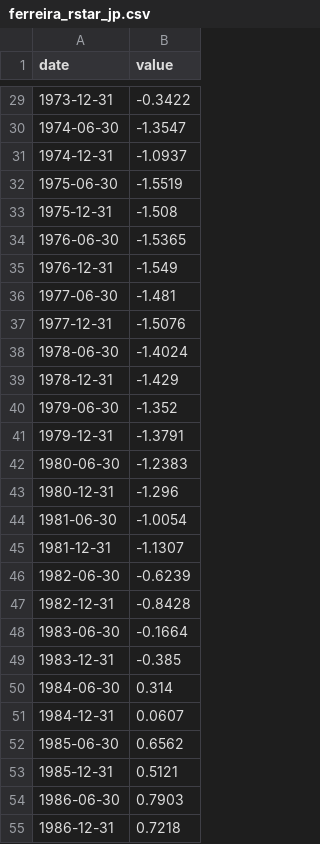
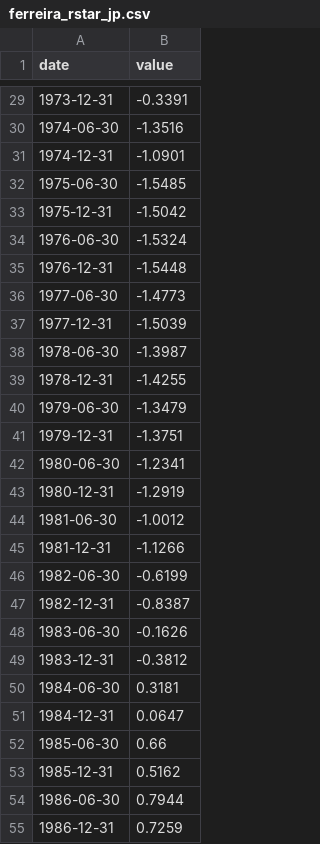
Before and after one commit to WillBtK/term_structure, a CSV file: japan/data/anchors/ferreira_rstar_jp.csv, drawn as a sheet; only a part is shown, gaps mark what is left out; the diff covers the shown part only.

```diff
--- a/japan/data/anchors/ferreira_rstar_jp.csv
+++ b/japan/data/anchors/ferreira_rstar_jp.csv
@@ -29,27 +29,27 @@ date,value
-1973-12-31,-0.3422
-1974-06-30,-1.3547
-1974-12-31,-1.0937
-1975-06-30,-1.5519
-1975-12-31,-1.508
-1976-06-30,-1.5365
-1976-12-31,-1.549
-1977-06-30,-1.481
-1977-12-31,-1.5076
-1978-06-30,-1.4024
-1978-12-31,-1.429
-1979-06-30,-1.352
-1979-12-31,-1.3791
-1980-06-30,-1.2383
-1980-12-31,-1.296
-1981-06-30,-1.0054
-1981-12-31,-1.1307
-1982-06-30,-0.6239
-1982-12-31,-0.8428
-1983-06-30,-0.1664
-1983-12-31,-0.385
-1984-06-30,0.314
-1984-12-31,0.0607
-1985-06-30,0.6562
-1985-12-31,0.5121
-1986-06-30,0.7903
-1986-12-31,0.7218
+1973-12-31,-0.3391
+1974-06-30,-1.3516
+1974-12-31,-1.0901
+1975-06-30,-1.5485
+1975-12-31,-1.5042
+1976-06-30,-1.5324
+1976-12-31,-1.5448
+1977-06-30,-1.4773
+1977-12-31,-1.5039
+1978-06-30,-1.3987
+1978-12-31,-1.4255
+1979-06-30,-1.3479
+1979-12-31,-1.3751
+1980-06-30,-1.2341
+1980-12-31,-1.2919
+1981-06-30,-1.0012
+1981-12-31,-1.1266
+1982-06-30,-0.6199
+1982-12-31,-0.8387
+1983-06-30,-0.1626
+1983-12-31,-0.3812
+1984-06-30,0.3181
+1984-12-31,0.0647
+1985-06-30,0.66
+1985-12-31,0.5162
+1986-06-30,0.7944
+1986-12-31,0.7259
```
Also changed, not shown: 107 edited cells elsewhere in this file, germany/data/anchors/ferreira_rstar_ea.csv, us/data/anchors/sme_ffr.csv.
